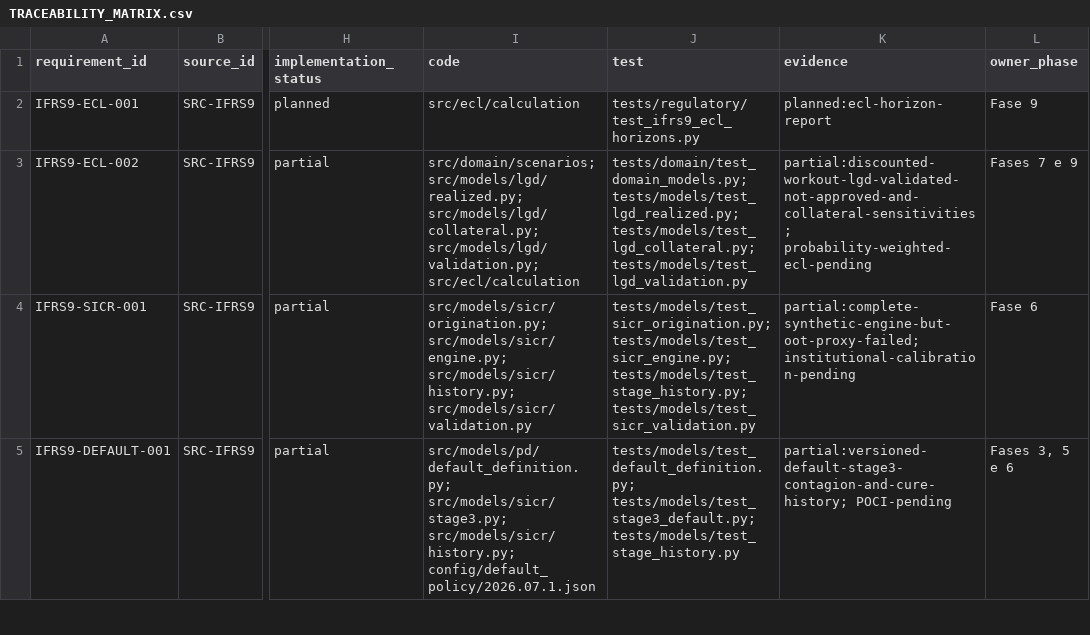
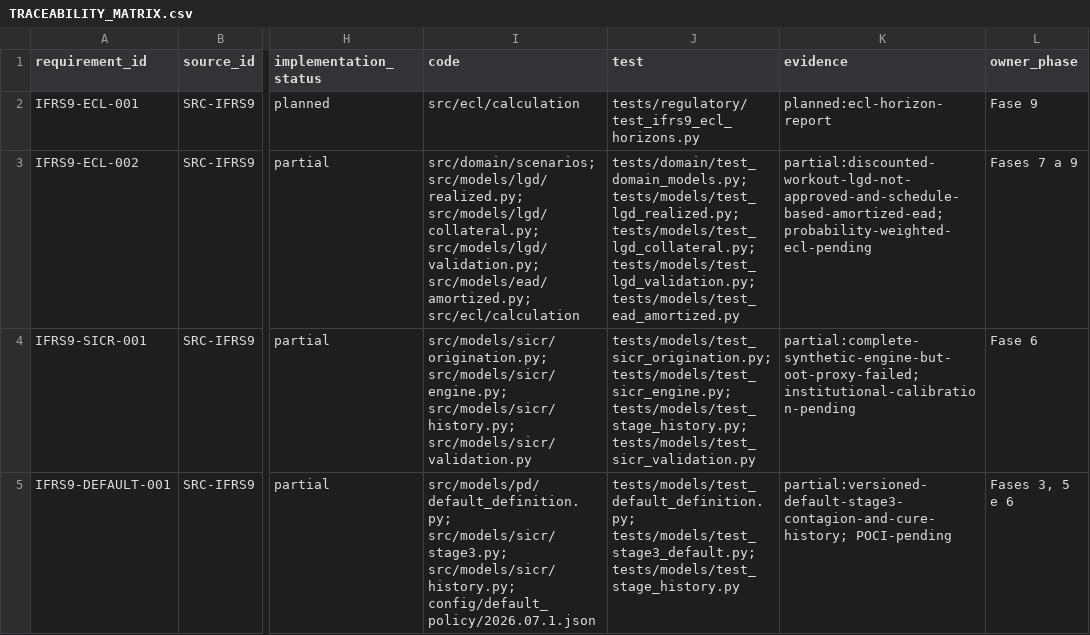
Before and after one commit to Masteradilio/risco_bancario, a CSV file: docs/regulatory/TRACEABILITY_MATRIX.csv, drawn as a sheet; only a part is shown, gaps mark what is left out; the diff names each change by its address in the sheet, - before the commit and + after, or states it on an @@ line.

Commit message:
feat: calculate amortized exposure at default

```diff
--- a/docs/regulatory/TRACEABILITY_MATRIX.csv
+++ b/docs/regulatory/TRACEABILITY_MATRIX.csv
-I3 (code): …src/models/lgd/collateral.py; src/models/lgd/validation.py; src/ecl/calculation
+I3 (code): …src/models/lgd/collateral.py; src/models/lgd/validation.py; src/models/ead/amortized.py; src/ecl/calculation
-J3 (test): …tests/models/test_lgd_realized.py; tests/models/test_lgd_collateral.py; tests/models/test_lgd_validation.py
+J3 (test): …tests/models/test_lgd_realized.py; tests/models/test_lgd_collateral.py; tests/models/test_lgd_validation.py; tests/models/test_ead_amortized.py
-K3 (evidence): partial:discounted-workout-lgd-validated-not-approved-and-collateral-sensitivities; probability-weighted-ecl-pending
+K3 (evidence): partial:discounted-workout-lgd-not-approved-and-schedule-based-amortized-ead; probability-weighted-ecl-pending
-L3 (owner_phase): Fases 7 e 9
+L3 (owner_phase): Fases 7 a 9
```
Also changed, not shown: 8 other files.
